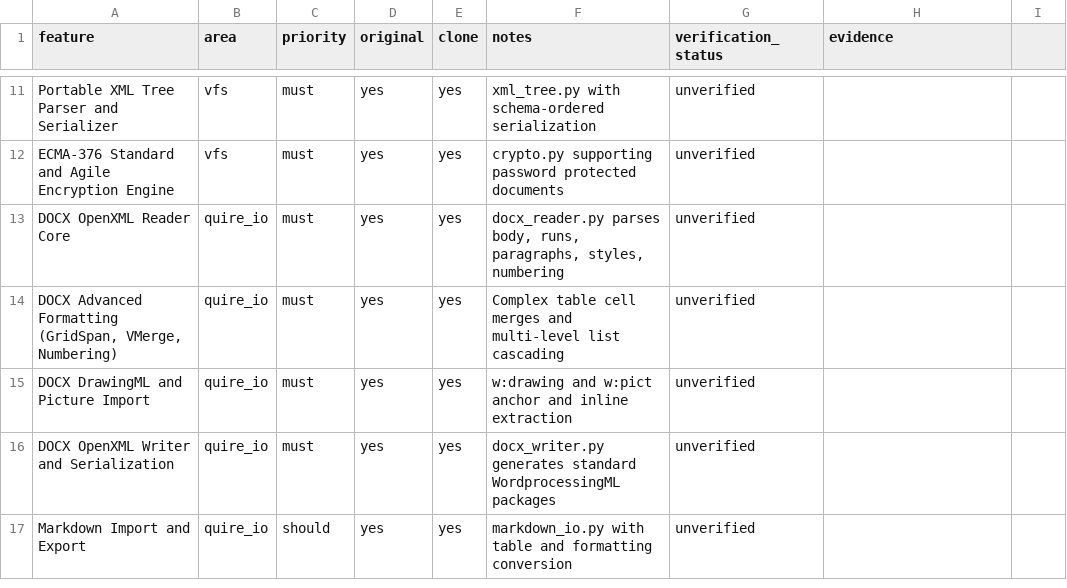
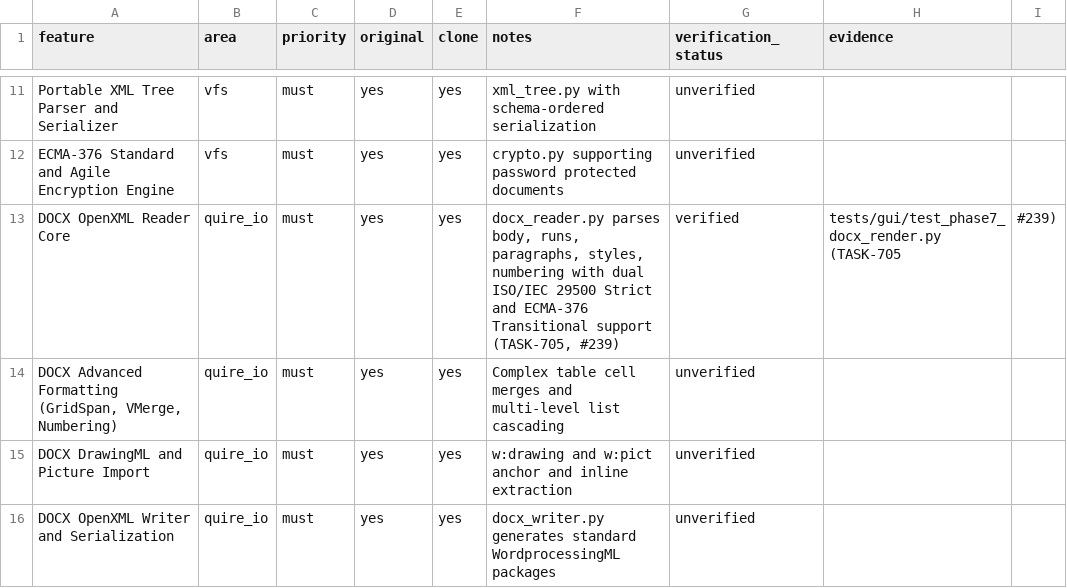
Before and after one commit to aitobox/ATBOffice, a CSV file: docs/clone/phase7_features.csv, drawn as a sheet; only a part is shown, gaps mark what is left out; the shorter side is filled out with more unchanged rows.

Commit message:
[phase7] TASK-705: fix(quire): 修复 Strict DOCX 空白及真实排版差异 (#253)
- Support dual ISO/IEC 29500 Strict and ECMA-376 Transitional namespaces in Quire DOCX reader
- Implement recursive block and inline parsing for <w:sdt>, <w:ins>, <w:del>, and <w:customXml>
- Extract <w:txbxContent> text runs from DrawingML and legacy VML shapes
- Resolve part-relative header/footer image relationships
- Extract mathematical formula text in OfficeMathItem for canvas layout and ptext()
- Support explicit unit measurements (pt, in, cm, mm, pi) in twips and line spacing parsing
- Add full verification test suite in tests/gui/test_phase7_docx_render.py
- Update DOCX OpenXML Reader Core in docs/clone/phase7_features.csv

Closes #239

Co-authored-by: aitobox <aitobox@aitoboxs-Virtual-Machine.local>

```diff
--- a/docs/clone/phase7_features.csv
+++ b/docs/clone/phase7_features.csv
@@ -12,3 +12,3 @@ Portable XML Tree Parser and Serializer,vfs,must,yes,yes,xml_tree.py with schema
 ECMA-376 Standard and Agile Encryption Engine,vfs,must,yes,yes,crypto.py supporting password protected documents,unverified,
-DOCX OpenXML Reader Core,quire_io,must,yes,yes,"docx_reader.py parses body, runs, paragraphs, styles, numbering",unverified,
+DOCX OpenXML Reader Core,quire_io,must,yes,yes,"docx_reader.py parses body, runs, paragraphs, styles, numbering with dual ISO/IEC 29500 Strict and ECMA-376 Transitional support (TASK-705, #239)",verified,tests/gui/test_phase7_docx_render.py (TASK-705, #239)
 "DOCX Advanced Formatting (GridSpan, VMerge, Numbering)",quire_io,must,yes,yes,Complex table cell merges and multi-level list cascading,unverified,
```
Also changed, not shown: 6 other files.
